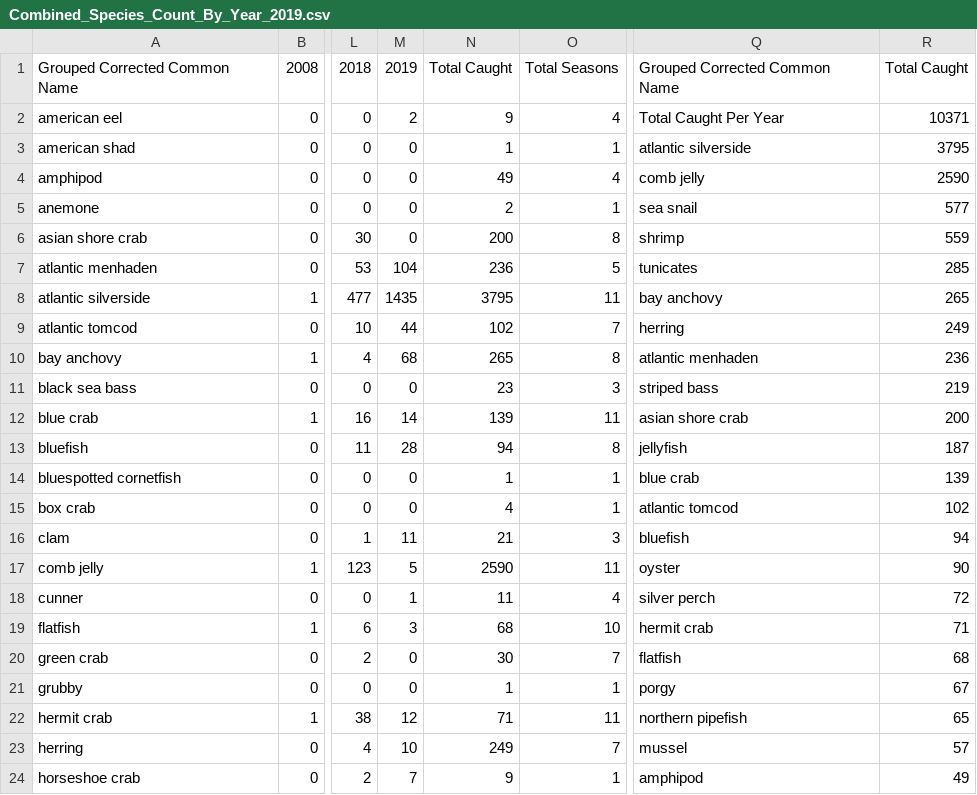
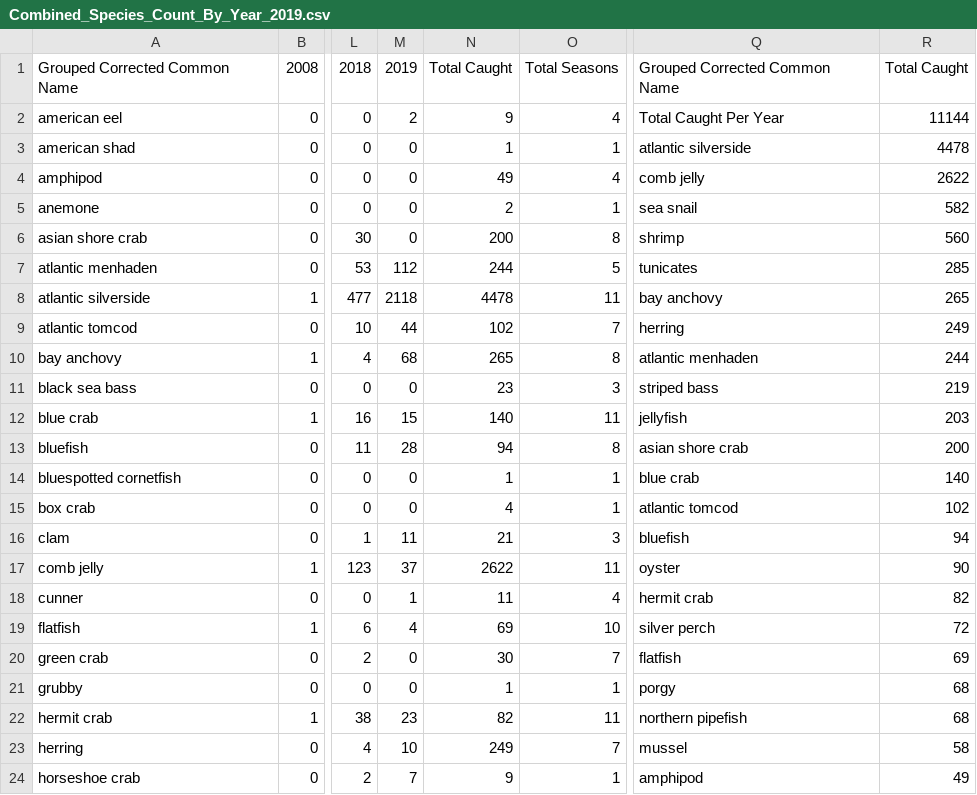
Before and after one commit to Shadhopson/Seining_Analysis, a CSV file: Created CSVs/Combined_Species_Count_By_Year_2019.csv, drawn as a sheet; only a part is shown, gaps mark what is left out; the diff covers the shown part only; the diff names each change by its address in the sheet, - before the commit and + after, or states it on an @@ line.

```diff
--- a/Created CSVs/Combined_Species_Count_By_Year_2019.csv
+++ b/Created CSVs/Combined_Species_Count_By_Year_2019.csv
-R2: 10371
+R2: 11144
-R3: 3795
+R3: 4478
-R4: 2590
+R4: 2622
-R5: 577
+R5: 582
-R6: 559
+R6: 560
-M7: 104
+M7: 112
-N7: 236
+N7: 244
-M8: 1435
+M8: 2118
-N8: 3795
+N8: 4478
-R10: 236
+R10: 244
-M12: 14
+M12: 15
-N12: 139
+N12: 140
-Q12: asian shore crab
+Q12: jellyfish
-R12: 200
+R12: 203
-Q13: jellyfish
+Q13: asian shore crab
-R13: 187
+R13: 200
-R14: 139
+R14: 140
-M17: 5
+M17: 37
-N17: 2590
+N17: 2622
-Q18: silver perch
+Q18: hermit crab
-R18: 72
+R18: 82
-M19: 3
+M19: 4
-N19: 68
+N19: 69
-Q19: hermit crab
+Q19: silver perch
-R19: 71
+R19: 72
-R20: 68
+R20: 69
-R21: 67
+R21: 68
-M22: 12
+M22: 23
-N22: 71
+N22: 82
-R22: 65
+R22: 68
-R23: 57
+R23: 58
```
Also changed, not shown: 1 added row and 78 edited cells elsewhere in this file, Created CSVs/Cleaned_For_Analysis_All_Data.csv, Created CSVs/all_seins_all_data_standard_dates.csv, 9 other files.
